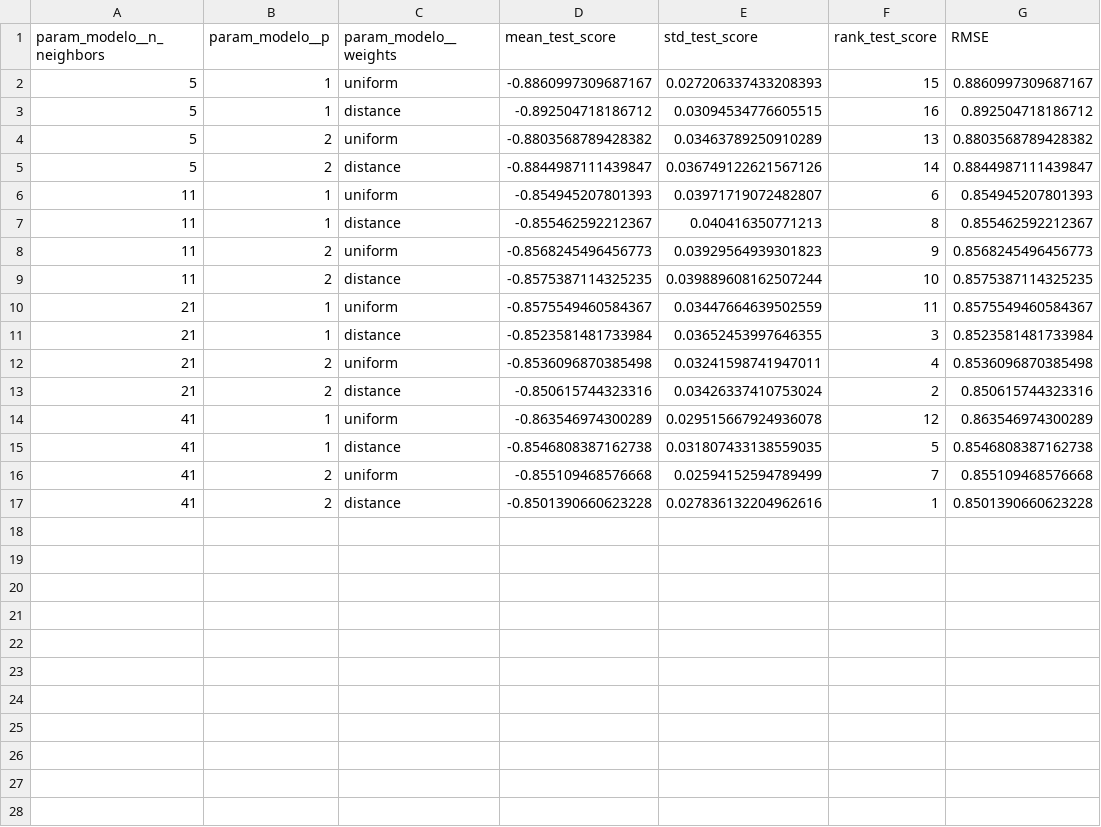
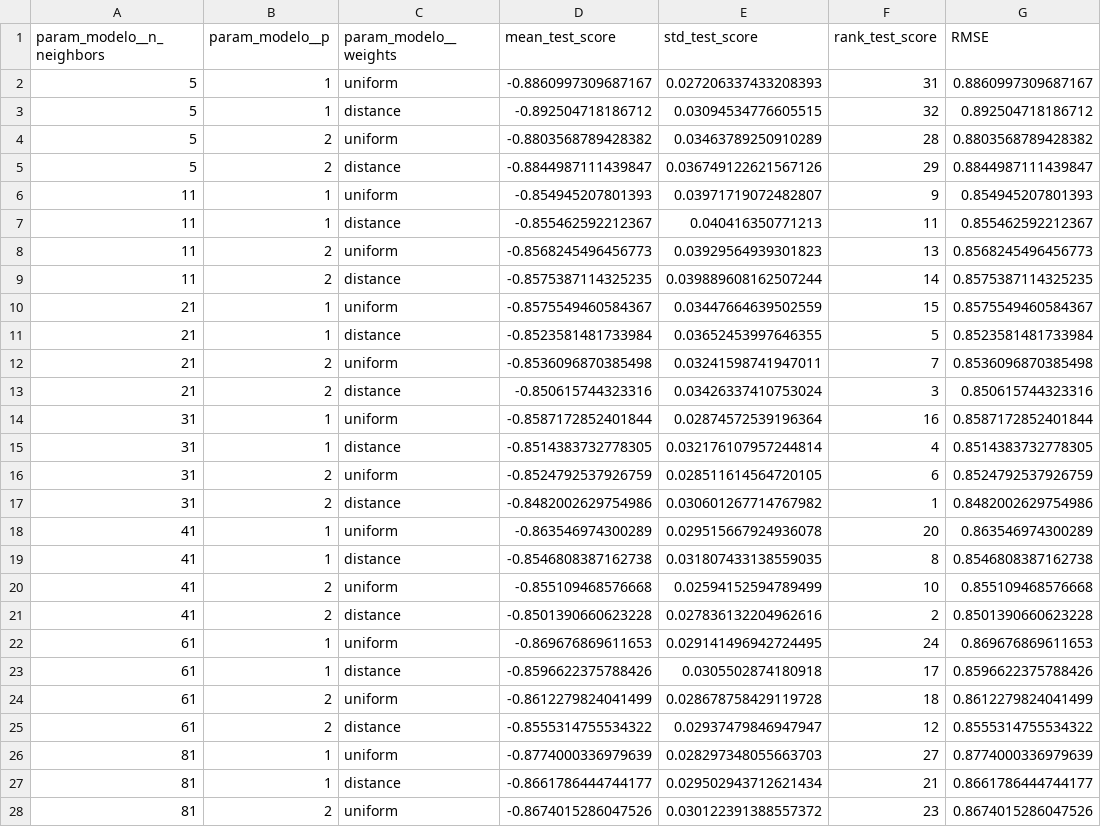
Before and after one commit to r041292/jbook_ml202630_2, a CSV file: Dash/data/clasicos/grid_knn.csv, drawn as a sheet; only a part is shown; the diff covers the shown part only.

```diff
--- a/Dash/data/clasicos/grid_knn.csv
+++ b/Dash/data/clasicos/grid_knn.csv
@@ -1,17 +1,28 @@
 param_modelo__n_neighbors,param_modelo__p,param_modelo__weights,mean_test_score,std_test_score,rank_test_score,RMSE
-5,1,uniform,-0.8860997309687167,0.027206337433208393,15,0.8860997309687167
-5,1,distance,-0.892504718186712,0.03094534776605515,16,0.892504718186712
-5,2,uniform,-0.8803568789428382,0.03463789250910289,13,0.8803568789428382
-5,2,distance,-0.8844987111439847,0.036749122621567126,14,0.8844987111439847
-11,1,uniform,-0.854945207801393,0.03971719072482807,6,0.854945207801393
-11,1,distance,-0.855462592212367,0.040416350771213,8,0.855462592212367
-11,2,uniform,-0.8568245496456773,0.03929564939301823,9,0.8568245496456773
-11,2,distance,-0.8575387114325235,0.039889608162507244,10,0.8575387114325235
-21,1,uniform,-0.8575549460584367,0.03447664639502559,11,0.8575549460584367
-21,1,distance,-0.8523581481733984,0.03652453997646355,3,0.8523581481733984
-21,2,uniform,-0.8536096870385498,0.03241598741947011,4,0.8536096870385498
-21,2,distance,-0.850615744323316,0.03426337410753024,2,0.850615744323316
-41,1,uniform,-0.863546974300289,0.029515667924936078,12,0.863546974300289
-41,1,distance,-0.8546808387162738,0.031807433138559035,5,0.8546808387162738
-41,2,uniform,-0.855109468576668,0.02594152594789499,7,0.855109468576668
-41,2,distance,-0.8501390660623228,0.027836132204962616,1,0.8501390660623228
+5,1,uniform,-0.8860997309687167,0.027206337433208393,31,0.8860997309687167
+5,1,distance,-0.892504718186712,0.03094534776605515,32,0.892504718186712
+5,2,uniform,-0.8803568789428382,0.03463789250910289,28,0.8803568789428382
+5,2,distance,-0.8844987111439847,0.036749122621567126,29,0.8844987111439847
+11,1,uniform,-0.854945207801393,0.03971719072482807,9,0.854945207801393
+11,1,distance,-0.855462592212367,0.040416350771213,11,0.855462592212367
+11,2,uniform,-0.8568245496456773,0.03929564939301823,13,0.8568245496456773
+11,2,distance,-0.8575387114325235,0.039889608162507244,14,0.8575387114325235
+21,1,uniform,-0.8575549460584367,0.03447664639502559,15,0.8575549460584367
+21,1,distance,-0.8523581481733984,0.03652453997646355,5,0.8523581481733984
+21,2,uniform,-0.8536096870385498,0.03241598741947011,7,0.8536096870385498
+21,2,distance,-0.850615744323316,0.03426337410753024,3,0.850615744323316
+31,1,uniform,-0.8587172852401844,0.02874572539196364,16,0.8587172852401844
+31,1,distance,-0.8514383732778305,0.032176107957244814,4,0.8514383732778305
+31,2,uniform,-0.8524792537926759,0.028511614564720105,6,0.8524792537926759
+31,2,distance,-0.8482002629754986,0.030601267714767982,1,0.8482002629754986
+41,1,uniform,-0.863546974300289,0.029515667924936078,20,0.863546974300289
+41,1,distance,-0.8546808387162738,0.031807433138559035,8,0.8546808387162738
+41,2,uniform,-0.855109468576668,0.02594152594789499,10,0.855109468576668
+41,2,distance,-0.8501390660623228,0.027836132204962616,2,0.8501390660623228
+61,1,uniform,-0.869676869611653,0.029141496942724495,24,0.869676869611653
+61,1,distance,-0.8596622375788426,0.0305502874180918,17,0.8596622375788426
+61,2,uniform,-0.8612279824041499,0.028678758429119728,18,0.8612279824041499
+61,2,distance,-0.8555314755534322,0.02937479846947947,12,0.8555314755534322
+81,1,uniform,-0.8774000336979639,0.028297348055663703,27,0.8774000336979639
+81,1,distance,-0.8661786444744177,0.029502943712621434,21,0.8661786444744177
+81,2,uniform,-0.8674015286047526,0.030122391388557372,23,0.8674015286047526
```
Also changed, not shown: 5 added rows elsewhere in this file, Dash/data/clasicos/grid_forest.csv, Dash/data/clasicos/grid_lasso.csv, 25 other files.
